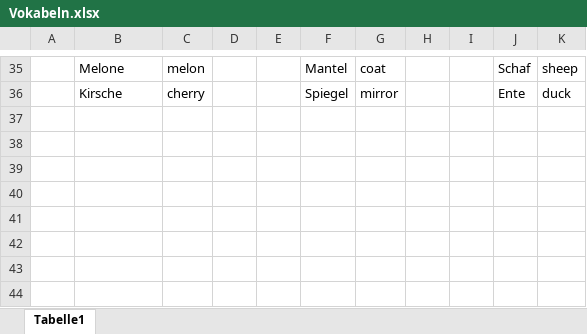
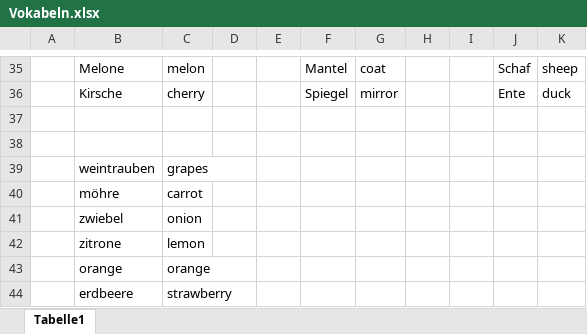
Before and after one commit to licii97/Medida-JungleParty, an Excel workbook: Vokabeln.xlsx, sheet Tabelle1, drawn as a sheet; only a part is shown, gaps mark what is left out; values as stored, in another font and other column widths than the file's, no cell formats; the diff names each change by its address in the sheet, - before the commit and + after, or states it on an @@ line.

Commit message:
erneuerte liste

```diff
--- a/Vokabeln.xlsx (sheet Tabelle1)
+++ b/Vokabeln.xlsx (sheet Tabelle1)
+row 37: (empty)
+row 38: (empty)
+row 39:  | weintrauben | grapes
+row 40:  | möhre | carrot
+row 41:  | zwiebel | onion
+row 42:  | zitrone | lemon
+row 43:  | orange | orange
+row 44:  | erdbeere | strawberry
```
Also changed, not shown: cell formats.
